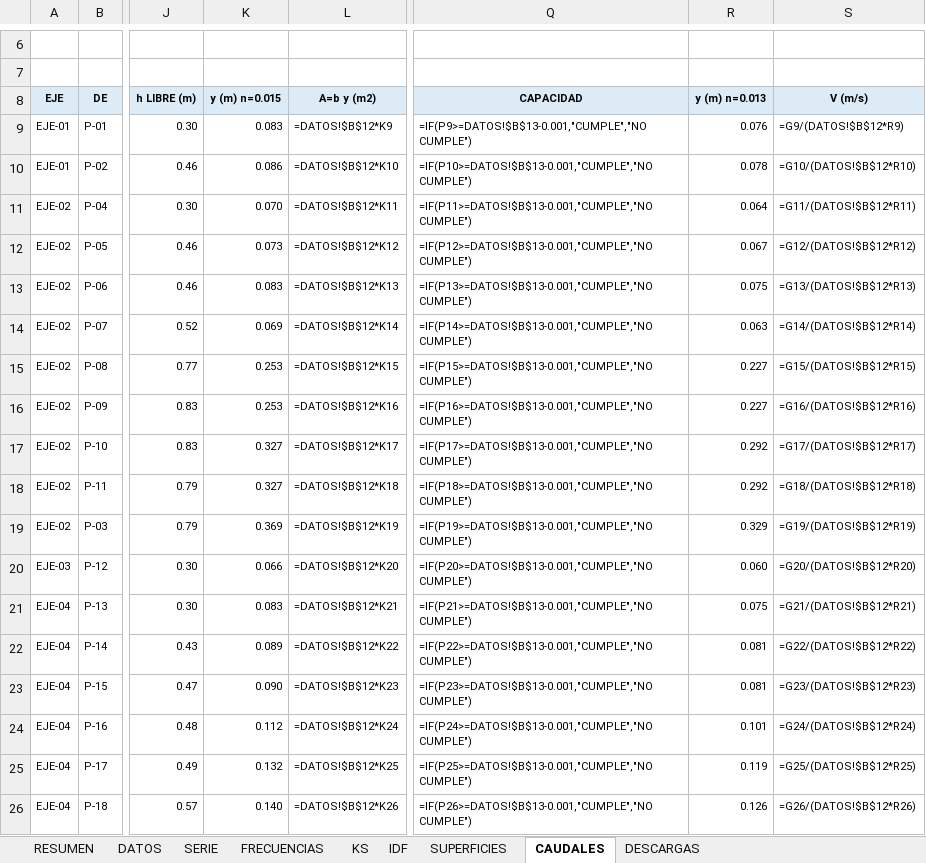
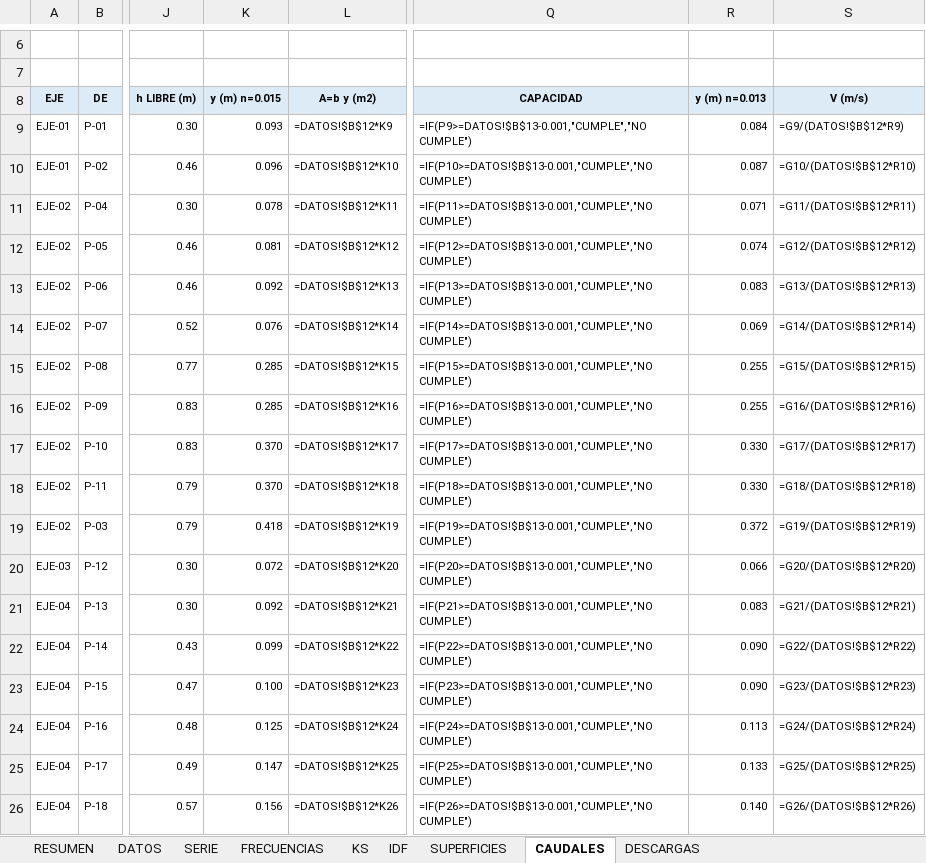
Before and after one commit to josedelcarmenpizarrosuarez10-debug/holaaa, an Excel workbook: entregables_barranquita/MEMORIA_CALCULO_DRENAJE_PLUVIAL_IE0590_BARRANQUITA.xlsx, sheet CAUDALES, drawn as a sheet; only a part is shown, gaps mark what is left out; values as stored, in another font and other column widths than the file's, no borders; formulas without a stored value are shown as written; the diff covers the shown part only; the diff names each change by its address in the sheet, - before the commit and + after, or states it on an @@ line.

```diff
--- a/entregables_barranquita/MEMORIA_CALCULO_DRENAJE_PLUVIAL_IE0590_BARRANQUITA.xlsx (sheet CAUDALES)
+++ b/entregables_barranquita/MEMORIA_CALCULO_DRENAJE_PLUVIAL_IE0590_BARRANQUITA.xlsx (sheet CAUDALES)
-K9 (y (m) n=0.015): 0.083
+K9 (y (m) n=0.015): 0.093
-R9 (y (m) n=0.013): 0.076
+R9 (y (m) n=0.013): 0.084
-K10 (y (m) n=0.015): 0.086
+K10 (y (m) n=0.015): 0.096
-R10 (y (m) n=0.013): 0.078
+R10 (y (m) n=0.013): 0.087
-K11 (y (m) n=0.015): 0.070
+K11 (y (m) n=0.015): 0.078
-R11 (y (m) n=0.013): 0.064
+R11 (y (m) n=0.013): 0.071
-K12 (y (m) n=0.015): 0.073
+K12 (y (m) n=0.015): 0.081
-R12 (y (m) n=0.013): 0.067
+R12 (y (m) n=0.013): 0.074
-K13 (y (m) n=0.015): 0.083
+K13 (y (m) n=0.015): 0.092
-R13 (y (m) n=0.013): 0.075
+R13 (y (m) n=0.013): 0.083
-K14 (y (m) n=0.015): 0.069
+K14 (y (m) n=0.015): 0.076
-R14 (y (m) n=0.013): 0.063
+R14 (y (m) n=0.013): 0.069
-K15:K16 (y (m) n=0.015): 0.253
+K15:K16 (y (m) n=0.015): 0.285
-R15:R16 (y (m) n=0.013): 0.227
+R15:R16 (y (m) n=0.013): 0.255
-K17:K18 (y (m) n=0.015): 0.327
+K17:K18 (y (m) n=0.015): 0.370
-R17:R18 (y (m) n=0.013): 0.292
+R17:R18 (y (m) n=0.013): 0.330
-K19 (y (m) n=0.015): 0.369
+K19 (y (m) n=0.015): 0.418
-R19 (y (m) n=0.013): 0.329
+R19 (y (m) n=0.013): 0.372
-K20 (y (m) n=0.015): 0.066
+K20 (y (m) n=0.015): 0.072
-R20 (y (m) n=0.013): 0.060
+R20 (y (m) n=0.013): 0.066
-K21 (y (m) n=0.015): 0.083
+K21 (y (m) n=0.015): 0.092
-R21 (y (m) n=0.013): 0.075
+R21 (y (m) n=0.013): 0.083
-K22 (y (m) n=0.015): 0.089
+K22 (y (m) n=0.015): 0.099
-R22:R23 (y (m) n=0.013): 0.081
+R22:R23 (y (m) n=0.013): 0.090
-K23 (y (m) n=0.015): 0.090
+K23 (y (m) n=0.015): 0.100
-K24 (y (m) n=0.015): 0.112
+K24 (y (m) n=0.015): 0.125
-R24 (y (m) n=0.013): 0.101
+R24 (y (m) n=0.013): 0.113
-K25 (y (m) n=0.015): 0.132
+K25 (y (m) n=0.015): 0.147
-R25 (y (m) n=0.013): 0.119
+R25 (y (m) n=0.013): 0.133
-K26 (y (m) n=0.015): 0.140
+K26 (y (m) n=0.015): 0.156
-R26 (y (m) n=0.013): 0.126
+R26 (y (m) n=0.013): 0.140
```
Also changed, not shown: 146 edited cells elsewhere in this sheet, sheet KS, sheet DATOS, sheet IDF, entregables_barranquita/CUADRO_TRAMOS_CUNETAS_IE0590_BARRANQUITA.xlsx, entregables_barranquita/METRADO_DRENAJE_PLUVIAL_IE0590_BARRANQUITA.xlsx, 13 other files.
